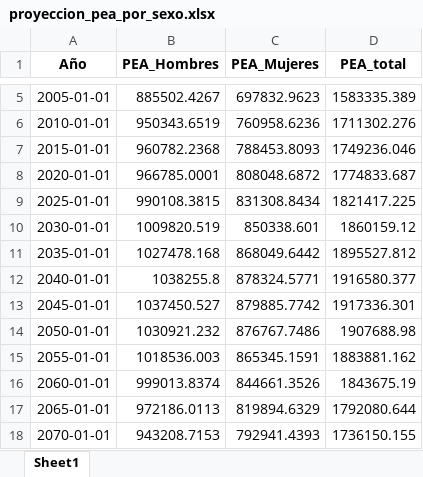
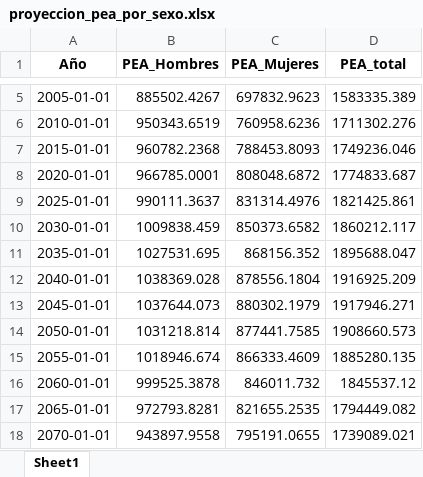
Before and after one commit to rlabuonora/proyeccion_pea, an Excel workbook: output/proyecciones/proyeccion_pea_por_sexo.xlsx, sheet Sheet1, drawn as a sheet; only a part is shown, gaps mark what is left out; values as stored, in another font and other column widths than the file's, no borders; the diff covers the shown part only; the diff names each change by its address in the sheet, - before the commit and + after, or states it on an @@ line.

```diff
--- a/output/proyecciones/proyeccion_pea_por_sexo.xlsx (sheet Sheet1)
+++ b/output/proyecciones/proyeccion_pea_por_sexo.xlsx (sheet Sheet1)
-B9 (PEA_Hombres): 990108.3815
+B9 (PEA_Hombres): 990111.3637
-C9 (PEA_Mujeres): 831308.8434
+C9 (PEA_Mujeres): 831314.4976
-D9 (PEA_total): 1821417.225
+D9 (PEA_total): 1821425.861
-B10 (PEA_Hombres): 1009820.519
+B10 (PEA_Hombres): 1009838.459
-C10 (PEA_Mujeres): 850338.601
+C10 (PEA_Mujeres): 850373.6582
-D10 (PEA_total): 1860159.12
+D10 (PEA_total): 1860212.117
-B11 (PEA_Hombres): 1027478.168
+B11 (PEA_Hombres): 1027531.695
-C11 (PEA_Mujeres): 868049.6442
+C11 (PEA_Mujeres): 868156.352
-D11 (PEA_total): 1895527.812
+D11 (PEA_total): 1895688.047
-B12 (PEA_Hombres): 1038255.8
+B12 (PEA_Hombres): 1038369.028
-C12 (PEA_Mujeres): 878324.5771
+C12 (PEA_Mujeres): 878556.1804
-D12 (PEA_total): 1916580.377
+D12 (PEA_total): 1916925.209
-B13 (PEA_Hombres): 1037450.527
+B13 (PEA_Hombres): 1037644.073
-C13 (PEA_Mujeres): 879885.7742
+C13 (PEA_Mujeres): 880302.1979
-D13 (PEA_total): 1917336.301
+D13 (PEA_total): 1917946.271
-B14 (PEA_Hombres): 1030921.232
+B14 (PEA_Hombres): 1031218.814
-C14 (PEA_Mujeres): 876767.7486
+C14 (PEA_Mujeres): 877441.7585
-D14 (PEA_total): 1907688.98
+D14 (PEA_total): 1908660.573
-B15 (PEA_Hombres): 1018536.003
+B15 (PEA_Hombres): 1018946.674
-C15 (PEA_Mujeres): 865345.1591
+C15 (PEA_Mujeres): 866333.4609
-D15 (PEA_total): 1883881.162
+D15 (PEA_total): 1885280.135
-B16 (PEA_Hombres): 999013.8374
+B16 (PEA_Hombres): 999525.3878
-C16 (PEA_Mujeres): 844661.3526
+C16 (PEA_Mujeres): 846011.732
-D16 (PEA_total): 1843675.19
+D16 (PEA_total): 1845537.12
-B17 (PEA_Hombres): 972186.0113
+B17 (PEA_Hombres): 972793.8281
-C17 (PEA_Mujeres): 819894.6329
+C17 (PEA_Mujeres): 821655.2535
-D17 (PEA_total): 1792080.644
+D17 (PEA_total): 1794449.082
-B18 (PEA_Hombres): 943208.7153
+B18 (PEA_Hombres): 943897.9558
-C18 (PEA_Mujeres): 792941.4393
+C18 (PEA_Mujeres): 795191.0655
-D18 (PEA_total): 1736150.155
+D18 (PEA_total): 1739089.021
```
Also changed, not shown: 18 edited cells elsewhere in this sheet, output/proyecciones/proyeccion_pea_total.xlsx, output/proyecciones/proyeccion_tasas_modelo.xlsx, 12 other files.
